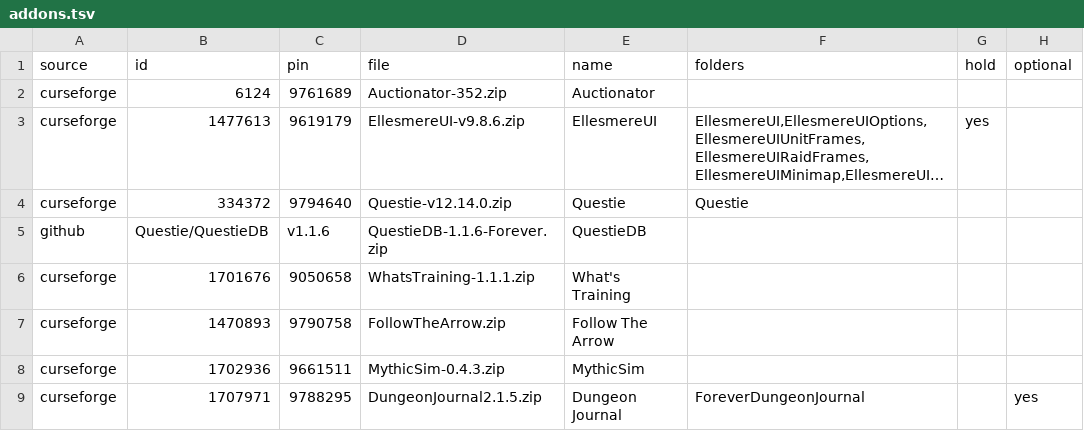
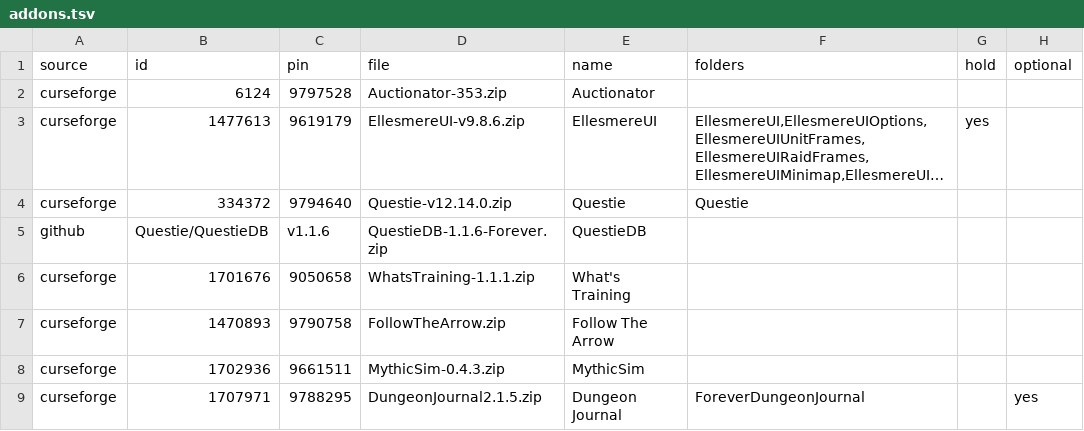
Before and after one commit to jackisgolden/superb-wow-kit, a TSV file: addons.tsv, drawn as a sheet; long unchanged cells end in …; the diff names each change by its address in the sheet, - before the commit and + after, or states it on an @@ line.

```diff
--- a/addons.tsv
+++ b/addons.tsv
-C2 (pin): 9761689
+C2 (pin): 9797528
-D2 (file): Auctionator-352.zip
+D2 (file): Auctionator-353.zip
```
